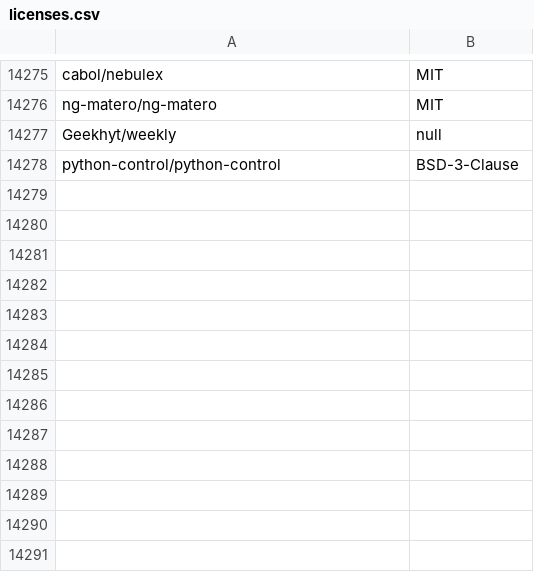
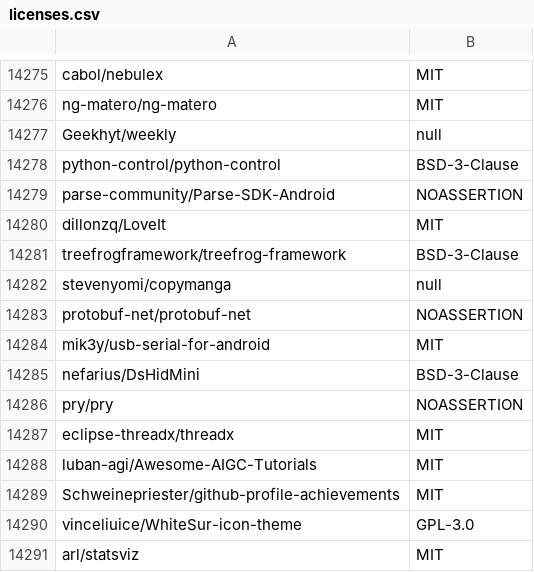
Before and after one commit to surprisetalk/licensure, a CSV file: licenses.csv, drawn as a sheet; only a part is shown, gaps mark what is left out.

```diff
--- a/licenses.csv
+++ b/licenses.csv
@@ -14278 +14278,14 @@ Geekhyt/weekly,null
 python-control/python-control,BSD-3-Clause
+parse-community/Parse-SDK-Android,NOASSERTION
+dillonzq/LoveIt,MIT
+treefrogframework/treefrog-framework,BSD-3-Clause
+stevenyomi/copymanga,null
+protobuf-net/protobuf-net,NOASSERTION
+mik3y/usb-serial-for-android,MIT
+nefarius/DsHidMini,BSD-3-Clause
+pry/pry,NOASSERTION
+eclipse-threadx/threadx,MIT
+luban-agi/Awesome-AIGC-Tutorials,MIT
+Schweinepriester/github-profile-achievements,MIT
+vinceliuice/WhiteSur-icon-theme,GPL-3.0
+arl/statsviz,MIT
```
Also changed, not shown: 2 other files.
